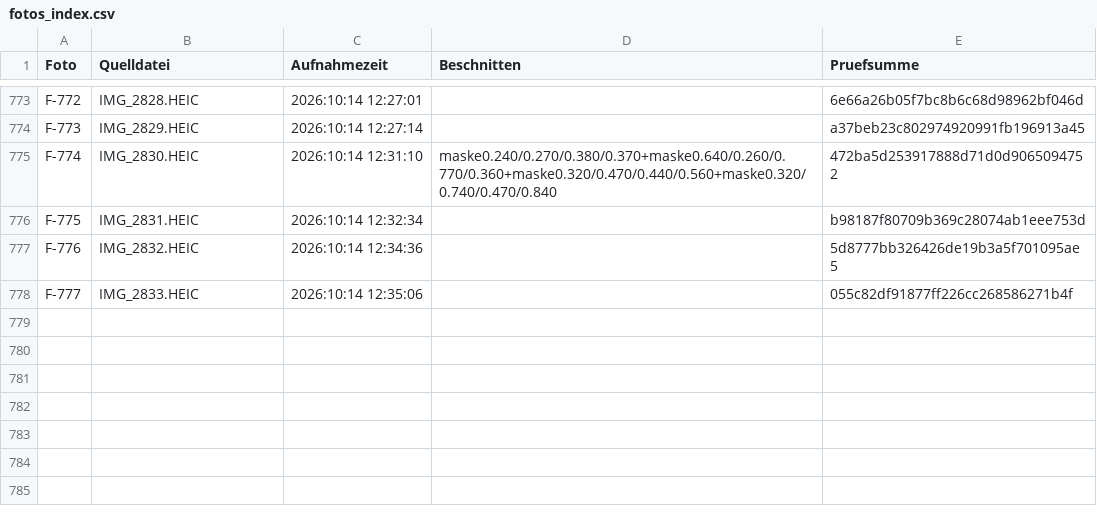
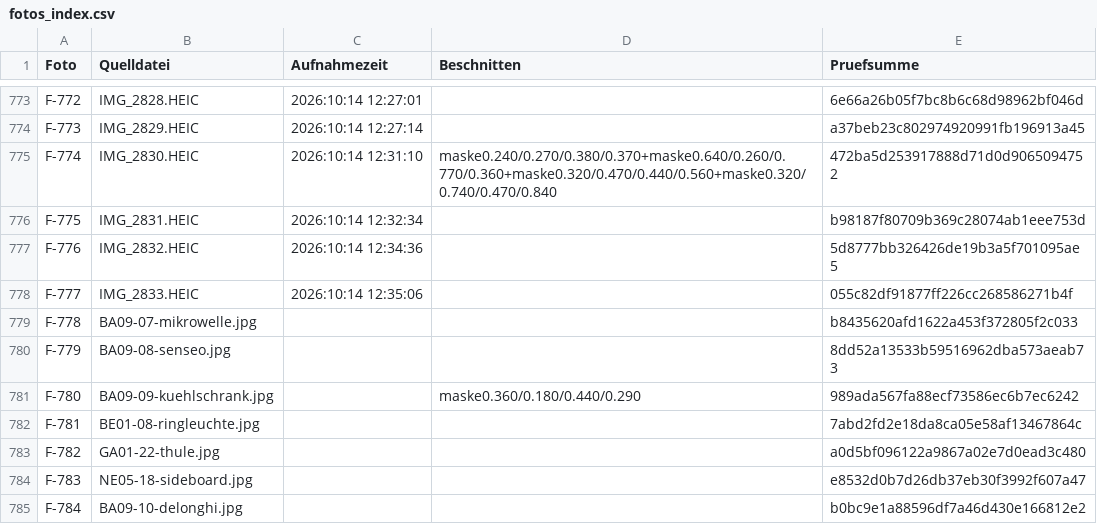
Before and after one commit to jenny9876781/Ablage-, a CSV file: daten/fotos_index.csv, drawn as a sheet; only a part is shown, gaps mark what is left out.

```diff
--- a/daten/fotos_index.csv
+++ b/daten/fotos_index.csv
@@ -778 +778,8 @@ F-776;IMG_2832.HEIC;2026:10:14 12:34:36;;5d8777bb326426de19b3a5f701095ae5
 F-777;IMG_2833.HEIC;2026:10:14 12:35:06;;055c82df91877ff226cc268586271b4f
+F-778;BA09-07-mikrowelle.jpg;;;b8435620afd1622a453f372805f2c033
+F-779;BA09-08-senseo.jpg;;;8dd52a13533b59516962dba573aeab73
+F-780;BA09-09-kuehlschrank.jpg;;maske0.360/0.180/0.440/0.290;989ada567fa88ecf73586ec6b7ec6242
+F-781;BE01-08-ringleuchte.jpg;;;7abd2fd2e18da8ca05e58af13467864c
+F-782;GA01-22-thule.jpg;;;a0d5bf096122a9867a02e7d0ead3c480
+F-783;NE05-18-sideboard.jpg;;;e8532d0b7d26db37eb30f3992f607a47
+F-784;BA09-10-delonghi.jpg;;;b0bc9e1a88596df7a46d430e166812e2
```
Also changed, not shown: daten/artikel_kikripp.csv, daten/fotos_beschnitt.csv, 11 other files.
